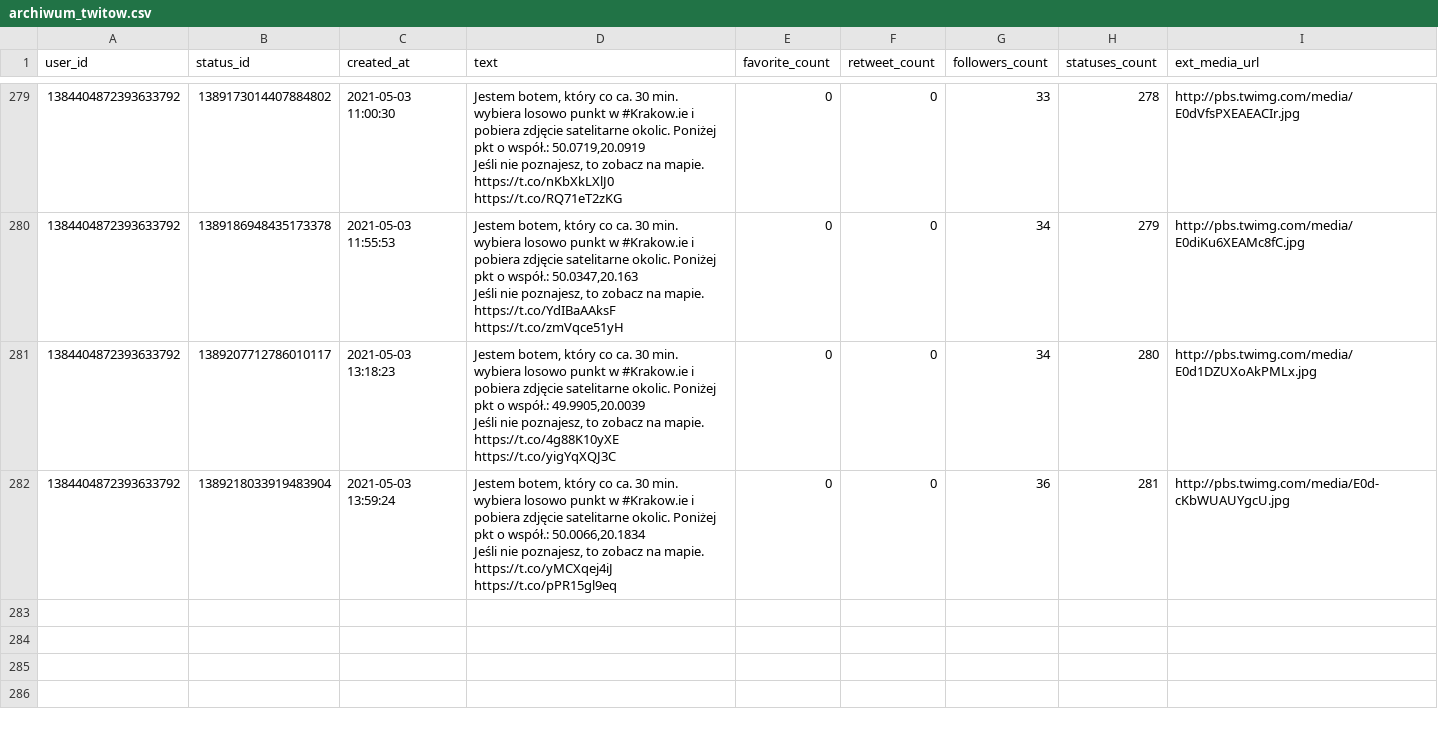
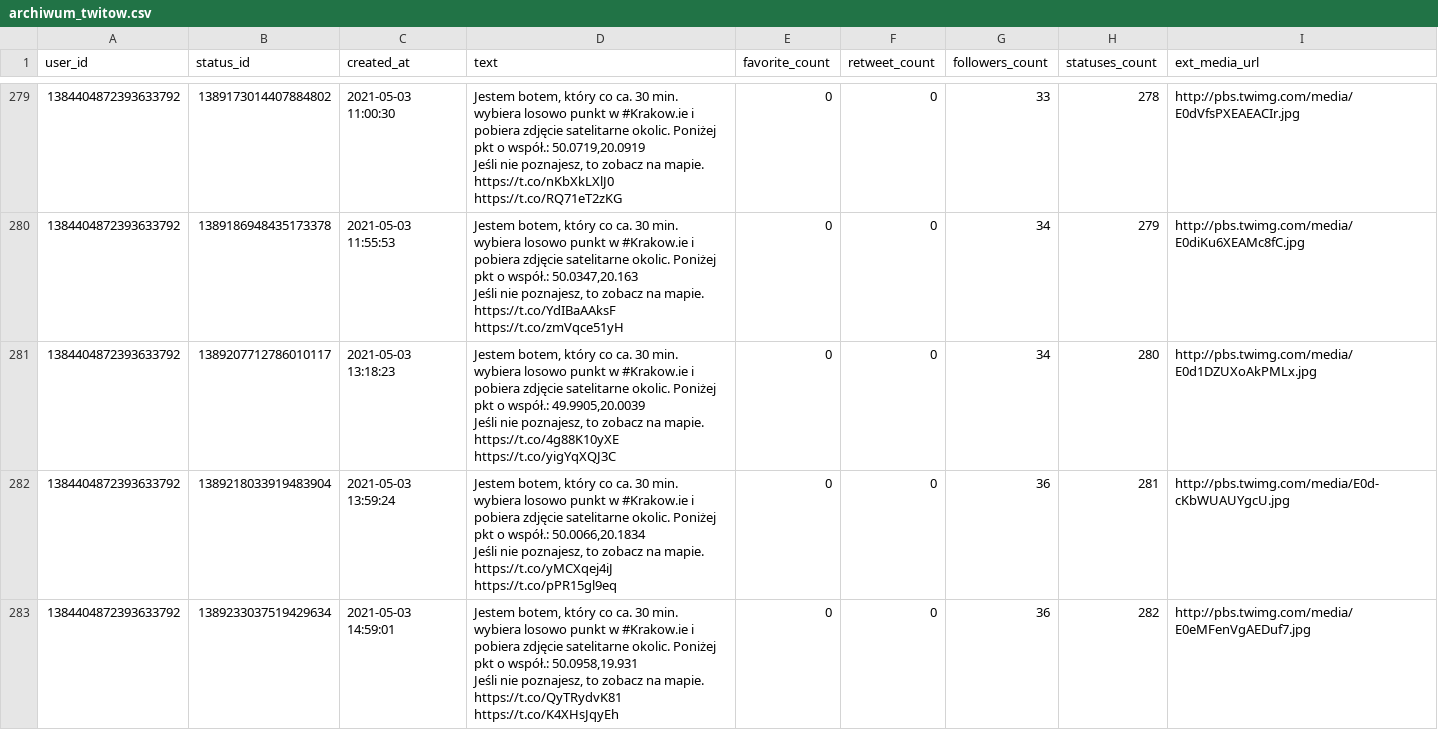
Before and after one commit to sms1962/BotKrakow, a CSV file: data/archiwum_twitow.csv, drawn as a sheet; only a part is shown, gaps mark what is left out.

Commit message:
Zapisanie nowych twitow

```diff
--- a/data/archiwum_twitow.csv
+++ b/data/archiwum_twitow.csv
@@ -562 +562,3 @@ Jeśli nie poznajesz, to zobacz na mapie. https://t.co/4g88K10yXE https://t.co/y
 Jeśli nie poznajesz, to zobacz na mapie. https://t.co/yMCXqej4iJ https://t.co/pPR15gl9eq",0,0,36,281,http://pbs.twimg.com/media/E0d-cKbWUAUYgcU.jpg
+1384404872393633792,1389233037519429634,2021-05-03 14:59:01,"Jestem botem, który co ca. 30 min. wybiera losowo punkt w #Krakow.ie i pobiera zdjęcie satelitarne okolic. Poniżej pkt o współ.: 50.0958,19.931
+Jeśli nie poznajesz, to zobacz na mapie. https://t.co/QyTRydvK81 https://t.co/K4XHsJqyEh",0,0,36,282,http://pbs.twimg.com/media/E0eMFenVgAEDuf7.jpg
```
Also changed, not shown: 1 other file.
